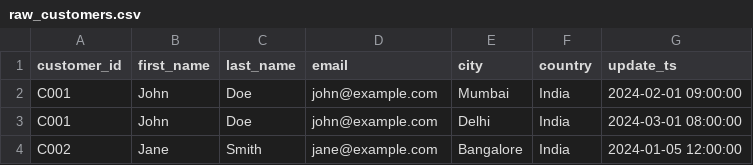
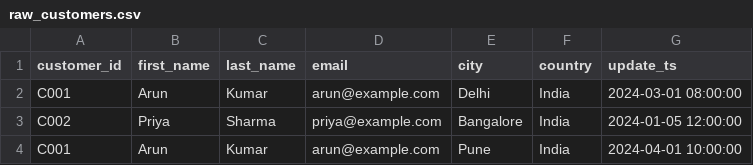
Before and after one commit to bhuvan20babu/ecommerce-data-platform, a CSV file: data/raw_customers.csv, drawn as a sheet.

```diff
--- a/data/raw_customers.csv
+++ b/data/raw_customers.csv
@@ -1,4 +1,4 @@
 customer_id,first_name,last_name,email,city,country,update_ts
-C001,John,Doe,john@example.com,Mumbai,India,2024-02-01 09:00:00
-C001,John,Doe,john@example.com,Delhi,India,2024-03-01 08:00:00
-C002,Jane,Smith,jane@example.com,Bangalore,India,2024-01-05 12:00:00
+C001,Arun,Kumar,arun@example.com,Delhi,India,2024-03-01 08:00:00
+C002,Priya,Sharma,priya@example.com,Bangalore,India,2024-01-05 12:00:00
+C001,Arun,Kumar,arun@example.com,Pune,India,2024-04-01 10:00:00
```
Also changed, not shown: 4 other files.
